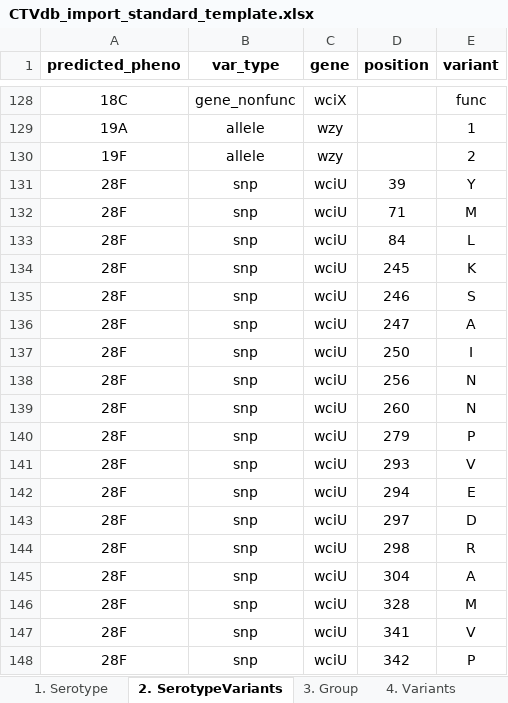
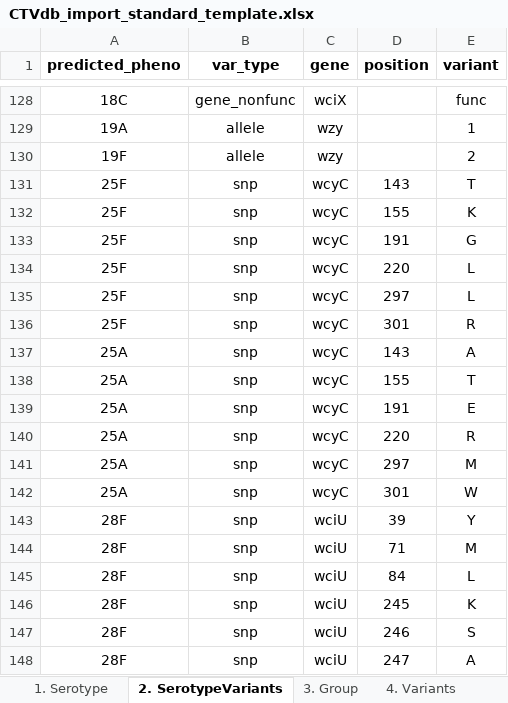
Before and after one commit to CarmenSheppard/PneumoKITy, an Excel workbook: Database_tools/CTVdb_import_standard_template.xlsx, sheet 2. SerotypeVariants, drawn as a sheet; only a part is shown, gaps mark what is left out; the shorter side is filled out with more unchanged rows; values as stored, in another font and other column widths than the file's, no borders; the diff names each change by its address in the sheet, - before the commit and + after, or states it on an @@ line.

Commit message:
add 25F_25A group and variants to template

```diff
--- a/Database_tools/CTVdb_import_standard_template.xlsx (sheet 2. SerotypeVariants)
+++ b/Database_tools/CTVdb_import_standard_template.xlsx (sheet 2. SerotypeVariants)
+row 131: 25F | snp | wcyC | 143 | T
+row 132: 25F | snp | wcyC | 155 | K
+row 133: 25F | snp | wcyC | 191 | G
+row 134: 25F | snp | wcyC | 220 | L
+row 135: 25F | snp | wcyC | 297 | L
+row 136: 25F | snp | wcyC | 301 | R
+row 137: 25A | snp | wcyC | 143 | A
+row 138: 25A | snp | wcyC | 155 | T
+row 139: 25A | snp | wcyC | 191 | E
+row 140: 25A | snp | wcyC | 220 | R
+row 141: 25A | snp | wcyC | 297 | M
+row 142: 25A | snp | wcyC | 301 | W
```
Also changed, not shown: sheet 4. Variants, sheet 1. Serotype, sheet 3. Group.
